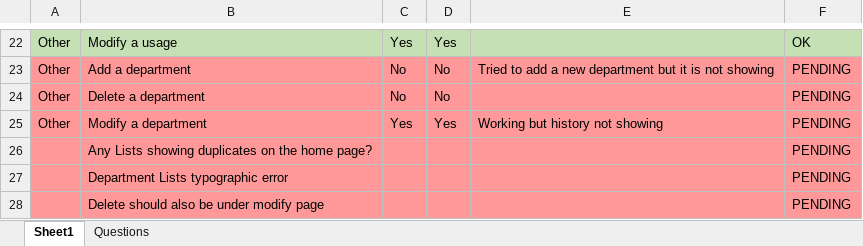
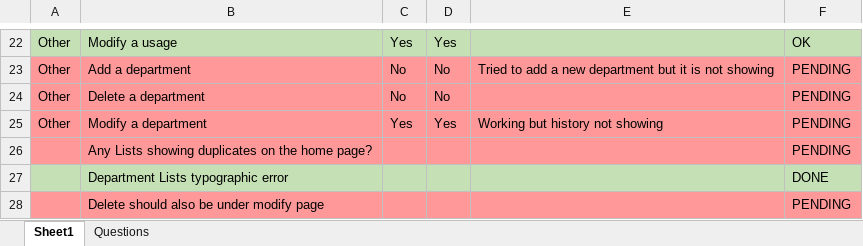
Before and after one commit to deeperj/dillinger, an Excel workbook: thesis/ukapp2/wqu_isc/pins/Space Database Checks AG.xlsx, sheet Sheet1, drawn as a sheet; only a part is shown, gaps mark what is left out; values as stored, in another font and other column widths than the file's, no borders; table styles not drawn; the diff names each change by its address in the sheet, - before the commit and + after, or states it on an @@ line.

```diff
--- a/thesis/ukapp2/wqu_isc/pins/Space Database Checks AG.xlsx (sheet Sheet1)
+++ b/thesis/ukapp2/wqu_isc/pins/Space Database Checks AG.xlsx (sheet Sheet1)
-A27:F27 fill: #FF9999
+A27:F27 fill: #C5E0B4
-F27: PENDING
+F27: DONE
```
Also changed, not shown: 19 other files.
